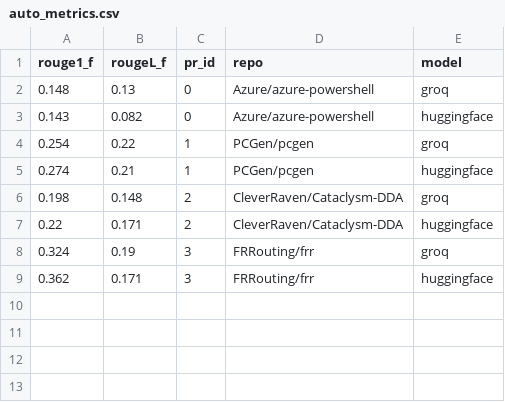
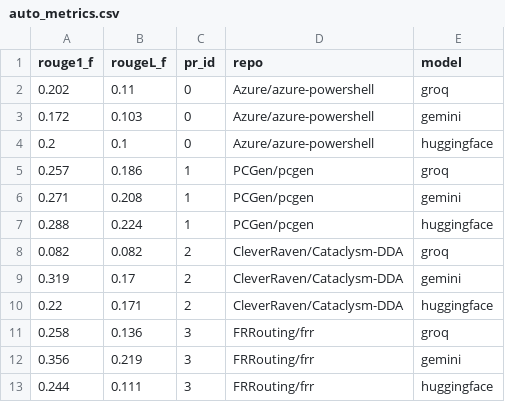
Before and after one commit to anastasiia-marinenko/documentation-debt-project, a CSV file: data/results/auto_metrics.csv, drawn as a sheet.

```diff
--- a/data/results/auto_metrics.csv
+++ b/data/results/auto_metrics.csv
@@ -1,9 +1,13 @@
 rouge1_f,rougeL_f,pr_id,repo,model
-0.148,0.13,0,Azure/azure-powershell,groq
-0.143,0.082,0,Azure/azure-powershell,huggingface
-0.254,0.22,1,PCGen/pcgen,groq
-0.274,0.21,1,PCGen/pcgen,huggingface
-0.198,0.148,2,CleverRaven/Cataclysm-DDA,groq
+0.202,0.11,0,Azure/azure-powershell,groq
+0.172,0.103,0,Azure/azure-powershell,gemini
+0.2,0.1,0,Azure/azure-powershell,huggingface
+0.257,0.186,1,PCGen/pcgen,groq
+0.271,0.208,1,PCGen/pcgen,gemini
+0.288,0.224,1,PCGen/pcgen,huggingface
+0.082,0.082,2,CleverRaven/Cataclysm-DDA,groq
+0.319,0.17,2,CleverRaven/Cataclysm-DDA,gemini
 0.22,0.171,2,CleverRaven/Cataclysm-DDA,huggingface
-0.324,0.19,3,FRRouting/frr,groq
-0.362,0.171,3,FRRouting/frr,huggingface
+0.258,0.136,3,FRRouting/frr,groq
+0.356,0.219,3,FRRouting/frr,gemini
+0.244,0.111,3,FRRouting/frr,huggingface
```
Also changed, not shown: data/results/applied_changes/applied_changes_index.csv, 33 other files.
